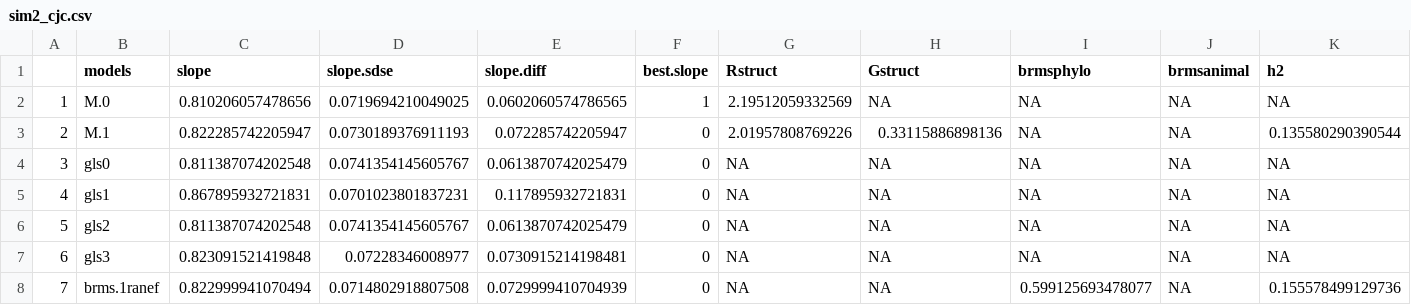
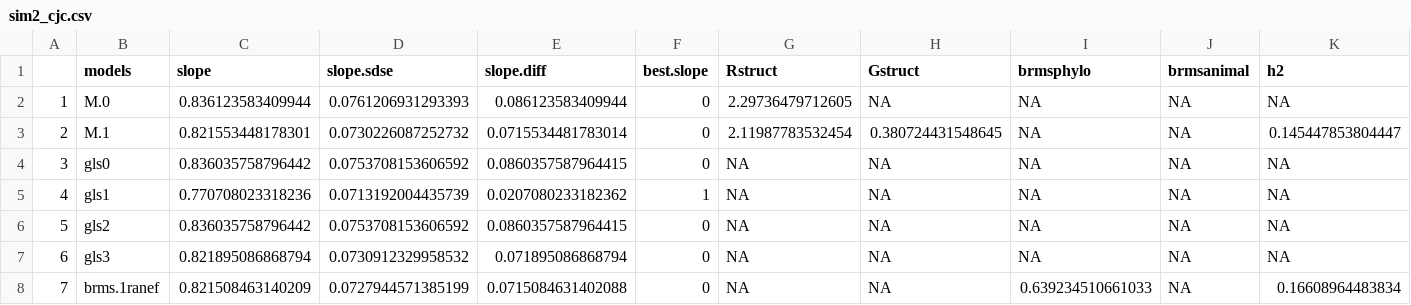
Before and after one commit to lizzieinvancouver/pmm, a CSV file: analyses/output/sim2_cjc.csv, drawn as a sheet; only a part is shown; the diff covers the shown part only.

```diff
--- a/analyses/output/sim2_cjc.csv
+++ b/analyses/output/sim2_cjc.csv
@@ -1,8 +1,8 @@
 "","models","slope","slope.sdse","slope.diff","best.slope","Rstruct","Gstruct","brmsphylo","brmsanimal","h2"
-"1","M.0",0.810206057478656,0.0719694210049025,0.0602060574786565,1,2.19512059332569,NA,NA,NA,NA
-"2","M.1",0.822285742205947,0.0730189376911193,0.072285742205947,0,2.01957808769226,0.33115886898136,NA,NA,0.135580290390544
-"3","gls0",0.811387074202548,0.0741354145605767,0.0613870742025479,0,NA,NA,NA,NA,NA
-"4","gls1",0.867895932721831,0.0701023801837231,0.117895932721831,0,NA,NA,NA,NA,NA
-"5","gls2",0.811387074202548,0.0741354145605767,0.0613870742025479,0,NA,NA,NA,NA,NA
-"6","gls3",0.823091521419848,0.07228346008977,0.0730915214198481,0,NA,NA,NA,NA,NA
-"7","brms.1ranef",0.822999941070494,0.0714802918807508,0.0729999410704939,0,NA,NA,0.599125693478077,NA,0.155578499129736
+"1","M.0",0.836123583409944,0.0761206931293393,0.086123583409944,0,2.29736479712605,NA,NA,NA,NA
+"2","M.1",0.821553448178301,0.0730226087252732,0.0715534481783014,0,2.11987783532454,0.380724431548645,NA,NA,0.145447853804447
+"3","gls0",0.836035758796442,0.0753708153606592,0.0860357587964415,0,NA,NA,NA,NA,NA
+"4","gls1",0.770708023318236,0.0713192004435739,0.0207080233182362,1,NA,NA,NA,NA,NA
+"5","gls2",0.836035758796442,0.0753708153606592,0.0860357587964415,0,NA,NA,NA,NA,NA
+"6","gls3",0.821895086868794,0.0730912329958532,0.071895086868794,0,NA,NA,NA,NA,NA
+"7","brms.1ranef",0.821508463140209,0.0727944571385199,0.0715084631402088,0,NA,NA,0.639234510661033,NA,0.16608964483834
```
Also changed, not shown: 12 edited cells elsewhere in this file, analyses/output/PMM_models_comparison.csv, 1 other file.
